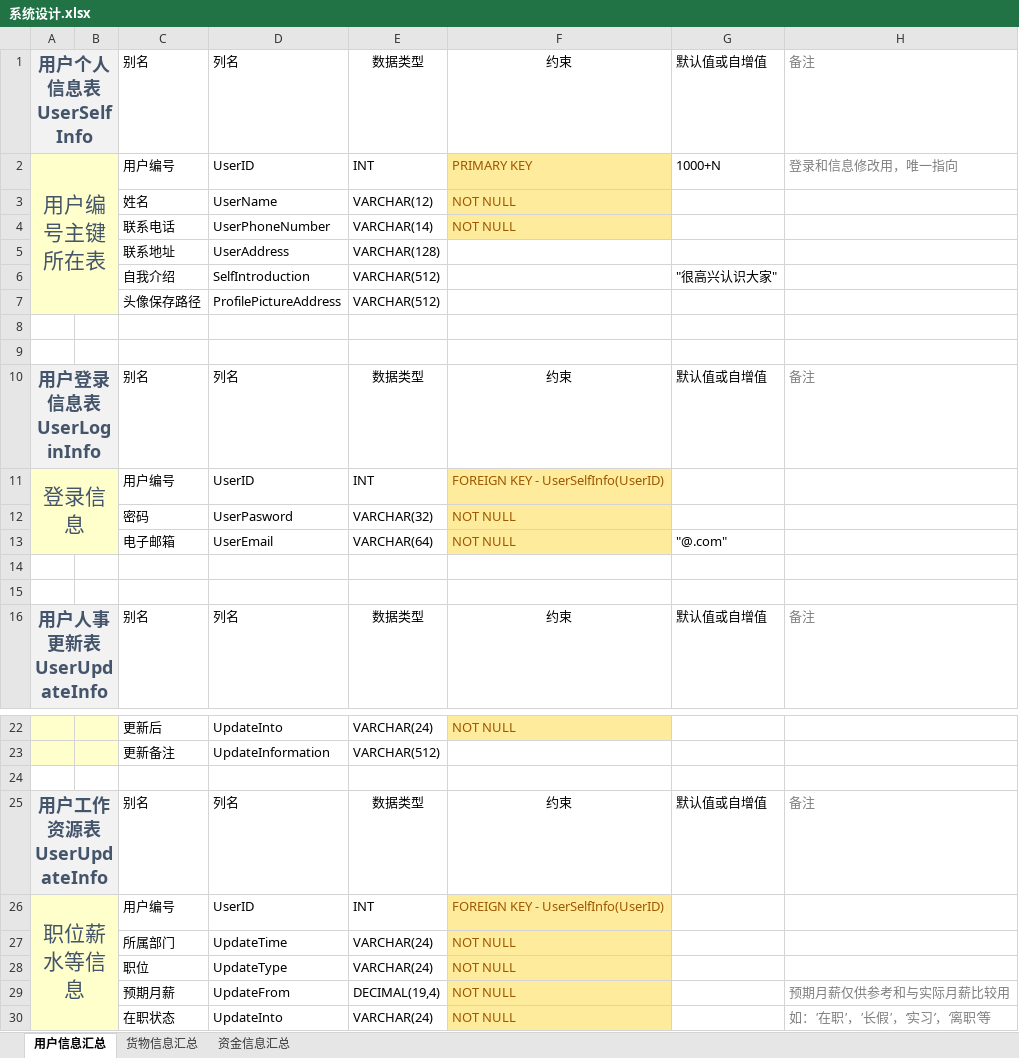
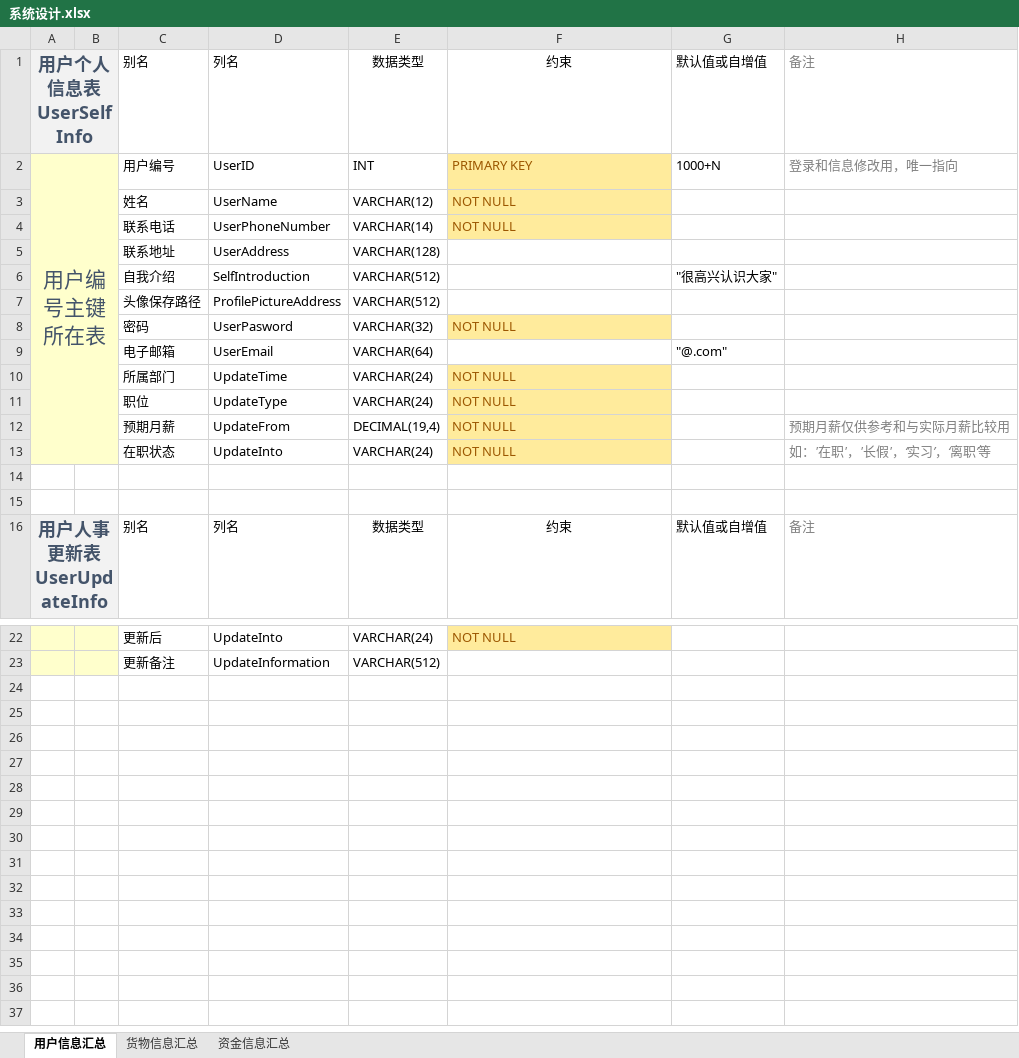
Before and after one commit to ZoraZora59/Micro.ERP.System, an Excel workbook: 系统设计.xlsx, sheet 用户信息汇总, drawn as a sheet; only a part is shown, gaps mark what is left out; values as stored, in another font and other column widths than the file's, no borders; removed rows and columns are numbered as before the commit, all else as after; the diff names each change by its address in the sheet, - before the commit and + after, or states it on an @@ line.

```diff
--- a/系统设计.xlsx (sheet 用户信息汇总)
+++ b/系统设计.xlsx (sheet 用户信息汇总)
-A2:B7 merged
+A2:B13 merged
-row 8: (empty)
-row 9: (empty)
-row 10: 用户登录信息表 UserLoginInfo |  | 别名 | 列名 | 数据类型 | 约束 | 默认值或自增值 | 备注
-row 11: 登录信息 |  | 用户编号 | UserID | INT | FOREIGN KEY - UserSelfInfo(UserID)
-F9: NOT NULL
+F9: (empty)
-F9 fill: #FFEB9C
+F9 fill: none
@@ row 27 moved to row 10: 所属部门 @@
@@ row 28 moved to row 11: 职位 @@
@@ row 29 moved to row 12: 预期月薪 @@
@@ row 30 moved to row 13: 在职状态 @@
-row 24: (empty)
-row 25: 用户工作资源表 UserUpdateInfo |  | 别名 | 列名 | 数据类型 | 约束 | 默认值或自增值 | 备注
-row 26: 职位薪水等信息 |  | 用户编号 | UserID | INT | FOREIGN KEY - UserSelfInfo(UserID)
```
Also changed, not shown: sheet 资金信息汇总, 35 other files.
